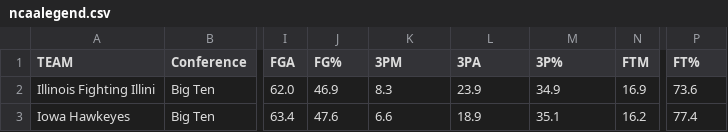
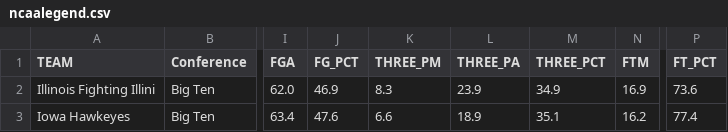
Before and after one commit to GENESIS26/aa, a CSV file: ncaalegend.csv, drawn as a sheet; only a part is shown, gaps mark what is left out; the diff names each change by its address in the sheet, - before the commit and + after, or states it on an @@ line.

Commit message:
Update ncaalegend.csv

```diff
--- a/ncaalegend.csv
+++ b/ncaalegend.csv
-J1: FG%
+J1: FG_PCT
-K1: 3PM
+K1: THREE_PM
-L1: 3PA
+L1: THREE_PA
-M1: 3P%
+M1: THREE_PCT
-P1: FT%
+P1: FT_PCT
```
